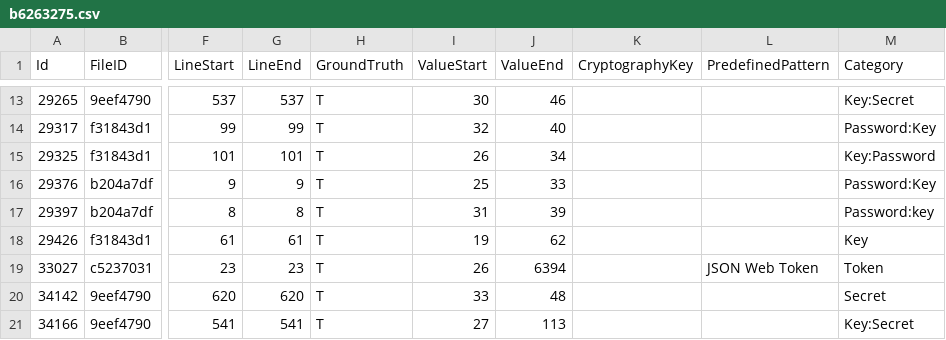
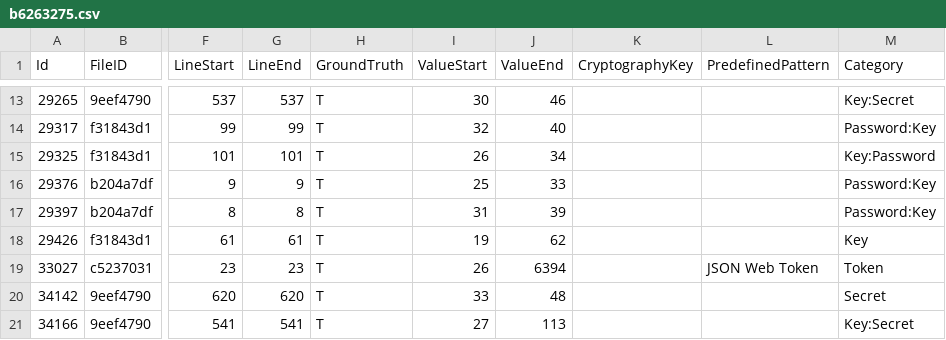
Before and after one commit to Samsung/CredData, a CSV file: meta/b6263275.csv, drawn as a sheet; only a part is shown, gaps mark what is left out; the diff names each change by its address in the sheet, - before the commit and + after, or states it on an @@ line.

```diff
--- a/meta/b6263275.csv
+++ b/meta/b6263275.csv
-M17 (Category): Password:key
+M17 (Category): Password:Key
```
Also changed, not shown: 1 other file.
